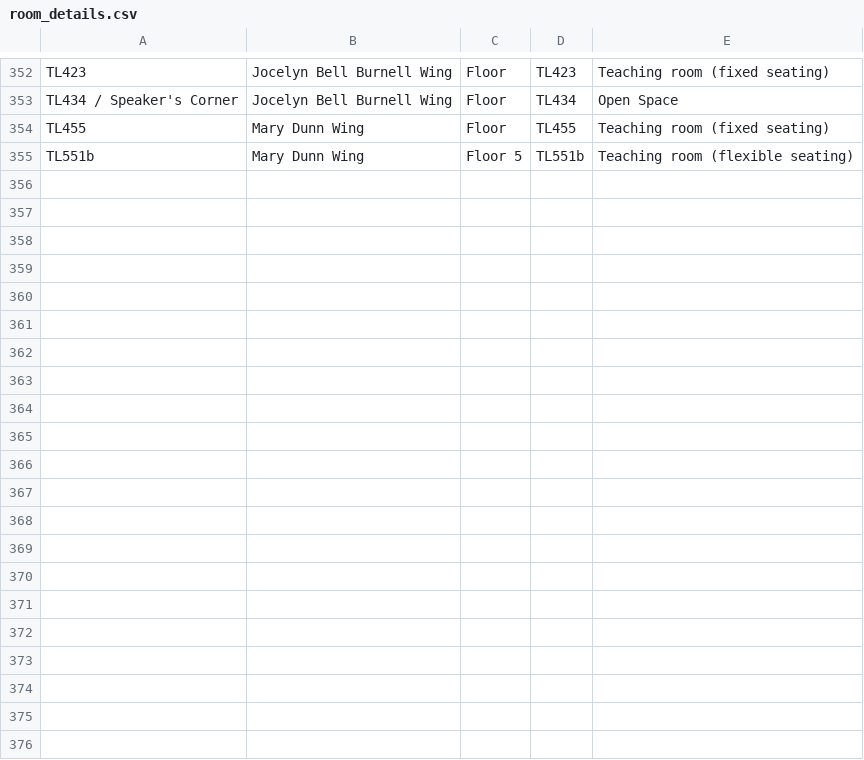
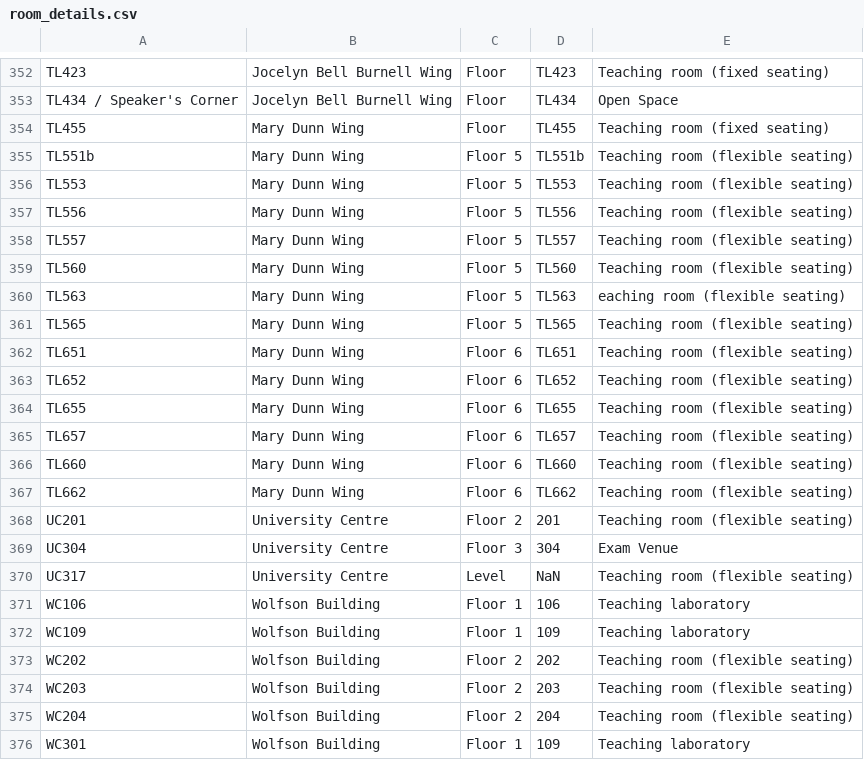
Before and after one commit to JonahMcN/StrathRooms.github.io, a CSV file: data/room_details.csv, drawn as a sheet; only a part is shown, gaps mark what is left out.

```diff
--- a/data/room_details.csv
+++ b/data/room_details.csv
@@ -355 +355,22 @@ TL455,Mary Dunn Wing,Floor ,TL455,Teaching room (fixed seating)
 TL551b,Mary Dunn Wing,Floor 5,TL551b,Teaching room (flexible seating)
+TL553,Mary Dunn Wing,Floor 5,TL553,Teaching room (flexible seating)
+TL556,Mary Dunn Wing,Floor 5,TL556,Teaching room (flexible seating)
+TL557,Mary Dunn Wing,Floor 5,TL557,Teaching room (flexible seating)
+TL560,Mary Dunn Wing,Floor 5,TL560,Teaching room (flexible seating)
+TL563,Mary Dunn Wing,Floor 5,TL563 ,eaching room (flexible seating)
+TL565,Mary Dunn Wing,Floor 5,TL565,Teaching room (flexible seating)
+TL651,Mary Dunn Wing,Floor 6,TL651,Teaching room (flexible seating)
+TL652,Mary Dunn Wing,Floor 6,TL652,Teaching room (flexible seating)
+TL655,Mary Dunn Wing,Floor 6,TL655,Teaching room (flexible seating)
+TL657,Mary Dunn Wing,Floor 6,TL657,Teaching room (flexible seating)
+TL660,Mary Dunn Wing,Floor 6,TL660,Teaching room (flexible seating)
+TL662,Mary Dunn Wing,Floor 6,TL662,Teaching room (flexible seating)
+UC201,University Centre,Floor 2,201,Teaching room (flexible seating)
+UC304,University Centre,Floor 3,304,Exam Venue
+UC317,University Centre,Level ,NaN,Teaching room (flexible seating)
+WC106,Wolfson Building,Floor 1,106,Teaching laboratory
+WC109,Wolfson Building,Floor 1,109,Teaching laboratory
+WC202,Wolfson Building,Floor 2,202,Teaching room (flexible seating)
+WC203,Wolfson Building,Floor 2,203,Teaching room (flexible seating)
+WC204,Wolfson Building,Floor 2,204,Teaching room (flexible seating)
+WC301,Wolfson Building,Floor 1,109,Teaching laboratory
```
Also changed, not shown: data/empty_bookings.csv, data/room_bookings.csv.
